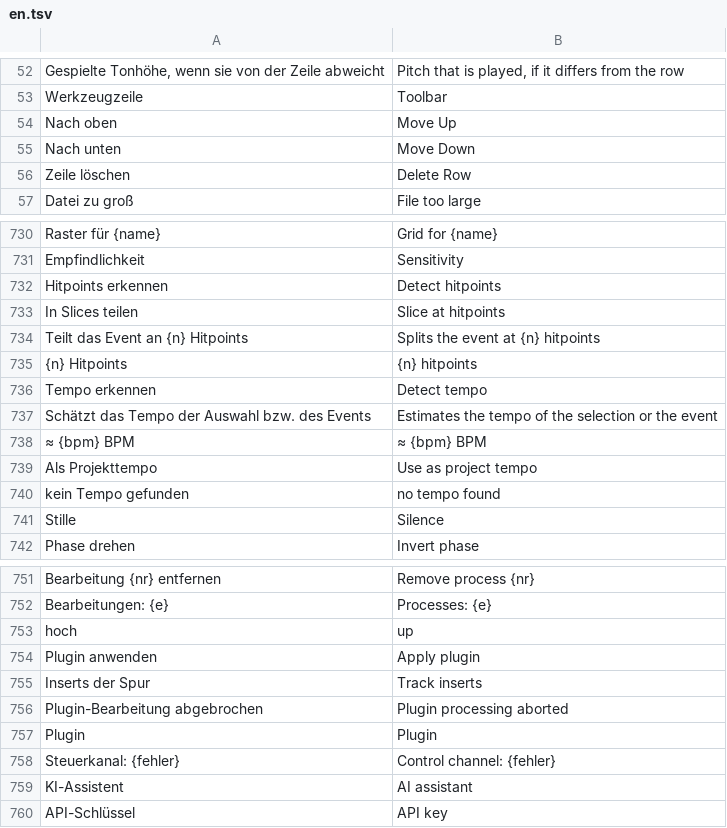
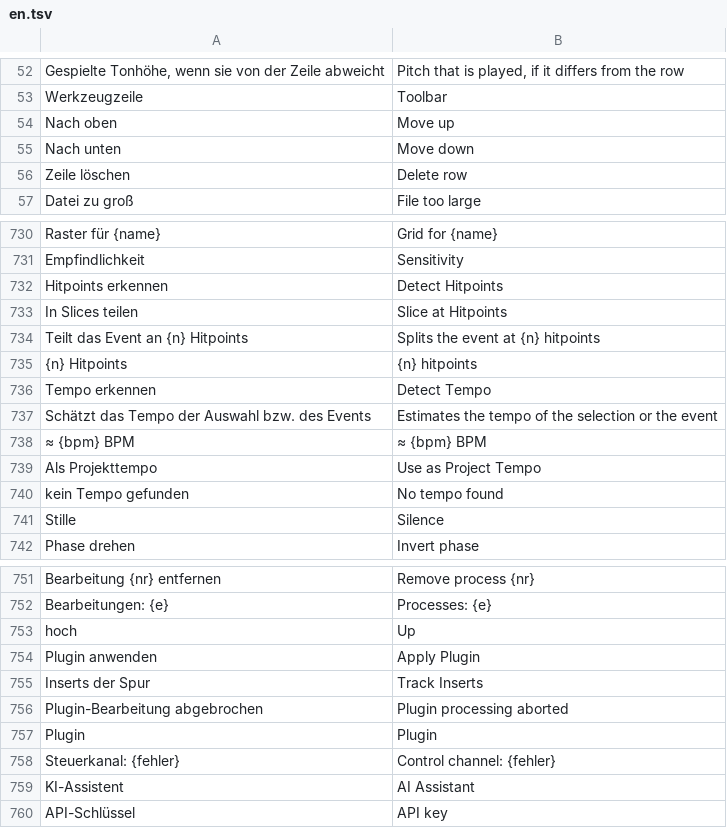
Before and after one commit to ONEFOLD-LABS/StudioCraft, a TSV file: crates/ui/i18n/en.tsv, drawn as a sheet; only a part is shown, gaps mark what is left out; the diff covers the shown part only.

```diff
--- a/crates/ui/i18n/en.tsv
+++ b/crates/ui/i18n/en.tsv
@@ -53,5 +53,5 @@ Gespielte Tonhöhe, wenn sie von der Zeile abweicht	Pitch that is played, if it
 Werkzeugzeile	Toolbar
-Nach oben	Move Up
-Nach unten	Move Down
-Zeile löschen	Delete Row
+Nach oben	Move up
+Nach unten	Move down
+Zeile löschen	Delete row
 Datei zu groß	File too large
@@ -731,11 +731,11 @@ Raster für {name}	Grid for {name}
 Empfindlichkeit	Sensitivity
-Hitpoints erkennen	Detect hitpoints
-In Slices teilen	Slice at hitpoints
+Hitpoints erkennen	Detect Hitpoints
+In Slices teilen	Slice at Hitpoints
 Teilt das Event an {n} Hitpoints	Splits the event at {n} hitpoints
 {n} Hitpoints	{n} hitpoints
-Tempo erkennen	Detect tempo
+Tempo erkennen	Detect Tempo
 Schätzt das Tempo der Auswahl bzw. des Events	Estimates the tempo of the selection or the event
 ≈ {bpm} BPM	≈ {bpm} BPM
-Als Projekttempo	Use as project tempo
-kein Tempo gefunden	no tempo found
+Als Projekttempo	Use as Project Tempo
+kein Tempo gefunden	No tempo found
 Stille	Silence
@@ -752,5 +752,5 @@ Bearbeitung {nr} entfernen	Remove process {nr}
 Bearbeitungen: {e}	Processes: {e}
-hoch	up
-Plugin anwenden	Apply plugin
-Inserts der Spur	Track inserts
+hoch	Up
+Plugin anwenden	Apply Plugin
+Inserts der Spur	Track Inserts
 Plugin-Bearbeitung abgebrochen	Plugin processing aborted
@@ -758,3 +758,3 @@ Plugin	Plugin
 Steuerkanal: {fehler}	Control channel: {fehler}
-KI-Assistent	AI assistant
+KI-Assistent	AI Assistant
 API-Schlüssel	API key
```
Also changed, not shown: 23 edited cells elsewhere in this file, 1 other file.
